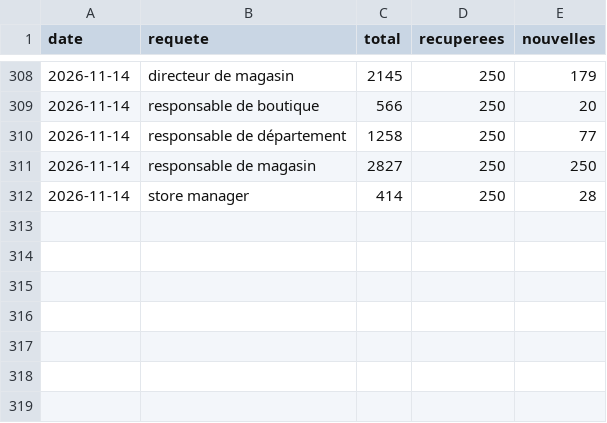
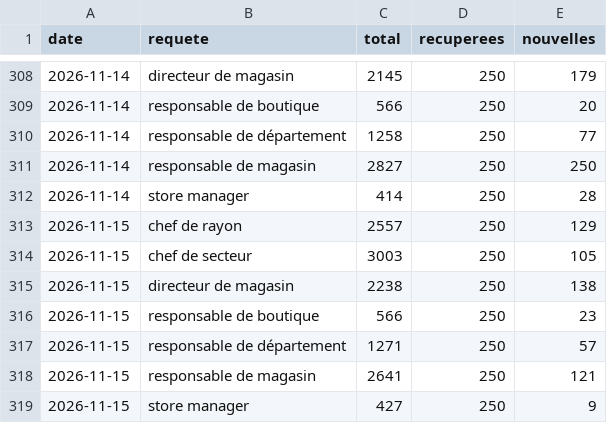
Before and after one commit to LinaSouilmi/metier-retail, a CSV file: data/adzuna/serie.csv, drawn as a sheet; only a part is shown, gaps mark what is left out; the diff names each change by its address in the sheet, - before the commit and + after, or states it on an @@ line.

```diff
--- a/data/adzuna/serie.csv
+++ b/data/adzuna/serie.csv
+row 313: 2026-11-15 | chef de rayon | 2557 | 250 | 129
+row 314: 2026-11-15 | chef de secteur | 3003 | 250 | 105
+row 315: 2026-11-15 | directeur de magasin | 2238 | 250 | 138
+row 316: 2026-11-15 | responsable de boutique | 566 | 250 | 23
+row 317: 2026-11-15 | responsable de département | 1271 | 250 | 57
+row 318: 2026-11-15 | responsable de magasin | 2641 | 250 | 121
+row 319: 2026-11-15 | store manager | 427 | 250 | 9
```
Also changed, not shown: data/jooble/serie.csv, data/lba/serie.csv, 24 other files.
